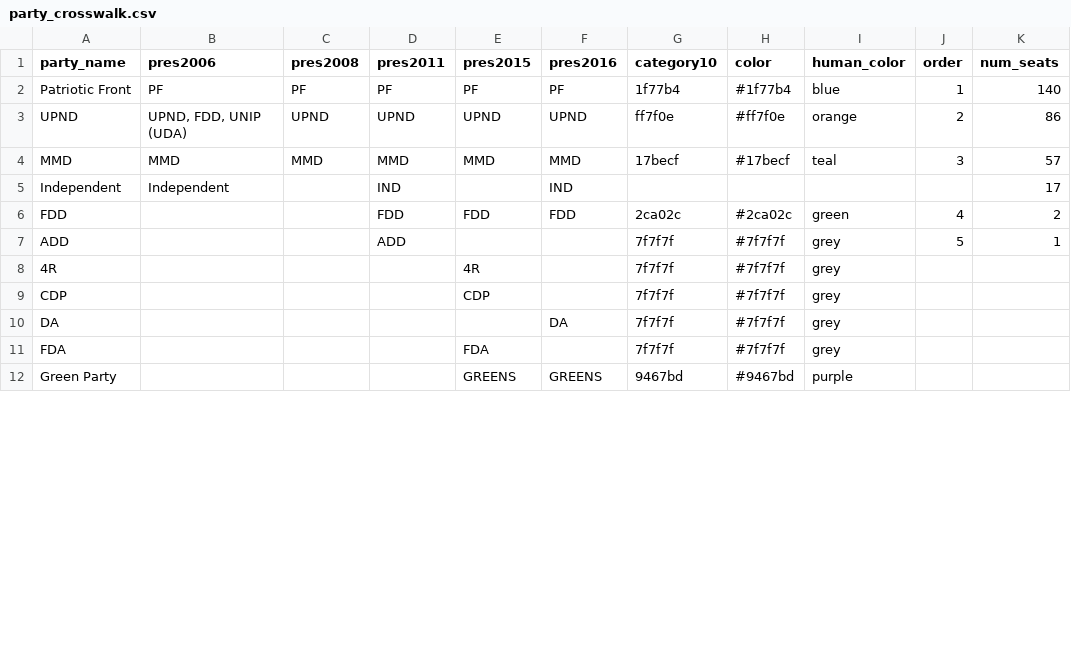
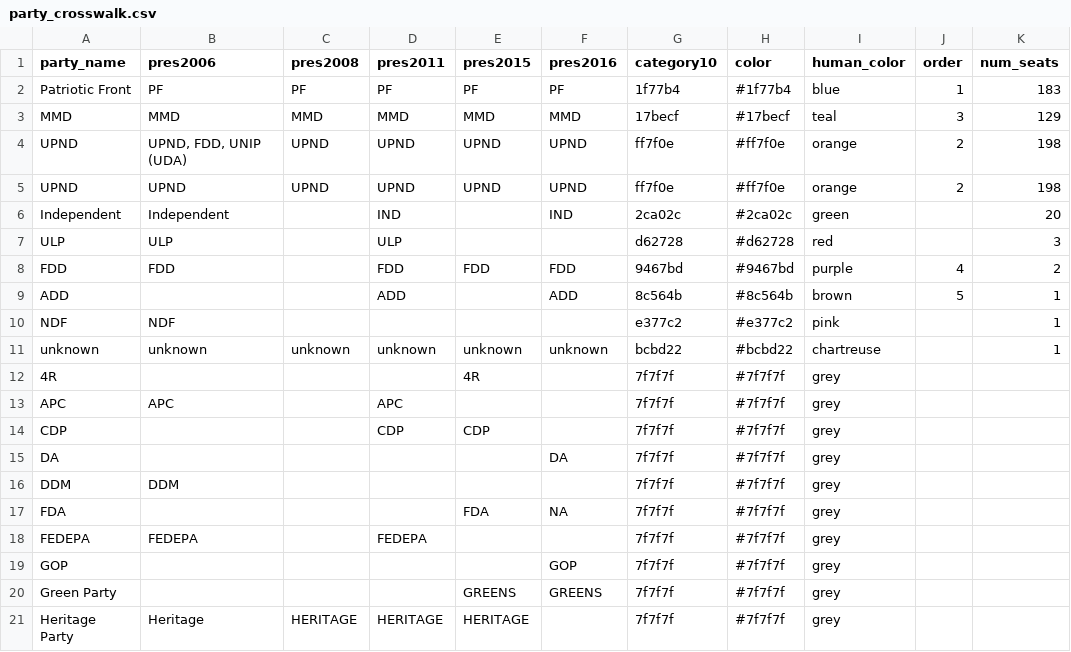
Before and after one commit to tessam30/Zambia, a CSV file: party_crosswalk.csv, drawn as a sheet; only a part is shown; the diff covers the shown part only.

Commit message:
updated colors

```diff
--- a/party_crosswalk.csv
+++ b/party_crosswalk.csv
@@ -1,12 +1,21 @@
 party_name,pres2006,pres2008,pres2011,pres2015,pres2016,category10,color,human_color,order,num_seats
-Patriotic Front,PF,PF,PF,PF,PF,1f77b4,#1f77b4,blue,1,140
-UPND,"UPND, FDD, UNIP (UDA)",UPND,UPND,UPND,UPND,ff7f0e,#ff7f0e,orange,2,86
-MMD,MMD,MMD,MMD,MMD,MMD,17becf,#17becf,teal,3,57
-Independent,Independent,,IND,,IND,,,,,17
-FDD,,,FDD,FDD,FDD,2ca02c,#2ca02c,green,4,2
-ADD,,,ADD,,,7f7f7f,#7f7f7f,grey,5,1
+Patriotic Front,PF,PF,PF,PF,PF,1f77b4,#1f77b4,blue,1,183
+MMD,MMD,MMD,MMD,MMD,MMD,17becf,#17becf,teal,3,129
+UPND,"UPND, FDD, UNIP (UDA)",UPND,UPND,UPND,UPND,ff7f0e,#ff7f0e,orange,2,198
+UPND,UPND,UPND,UPND,UPND,UPND,ff7f0e,#ff7f0e,orange,2,198
+Independent,Independent,,IND,,IND,2ca02c,#2ca02c,green,,20
+ULP,ULP,,ULP,,,d62728,#d62728,red,,3
+FDD,FDD,,FDD,FDD,FDD,9467bd,#9467bd,purple,4,2
+ADD,,,ADD,,ADD,8c564b,#8c564b,brown,5,1
+NDF,NDF,,,,,e377c2,#e377c2,pink,,1
+unknown,unknown,unknown,unknown,unknown,unknown,bcbd22,#bcbd22,chartreuse,,1
 4R,,,,4R,,7f7f7f,#7f7f7f,grey,,
-CDP,,,,CDP,,7f7f7f,#7f7f7f,grey,,
+APC,APC,,APC,,,7f7f7f,#7f7f7f,grey,,
+CDP,,,CDP,CDP,,7f7f7f,#7f7f7f,grey,,
 DA,,,,,DA,7f7f7f,#7f7f7f,grey,,
-FDA,,,,FDA,,7f7f7f,#7f7f7f,grey,,
-Green Party,,,,GREENS,GREENS,9467bd,#9467bd,purple,,
+DDM,DDM,,,,,7f7f7f,#7f7f7f,grey,,
+FDA,,,,FDA,NA,7f7f7f,#7f7f7f,grey,,
+FEDEPA,FEDEPA,,FEDEPA,,,7f7f7f,#7f7f7f,grey,,
+GOP,,,,,GOP,7f7f7f,#7f7f7f,grey,,
+Green Party,,,,GREENS,GREENS,7f7f7f,#7f7f7f,grey,,
+Heritage Party,Heritage,HERITAGE,HERITAGE,HERITAGE,,7f7f7f,#7f7f7f,grey,,
```
Also changed, not shown: 9 added rows and 14 edited cells elsewhere in this file.
